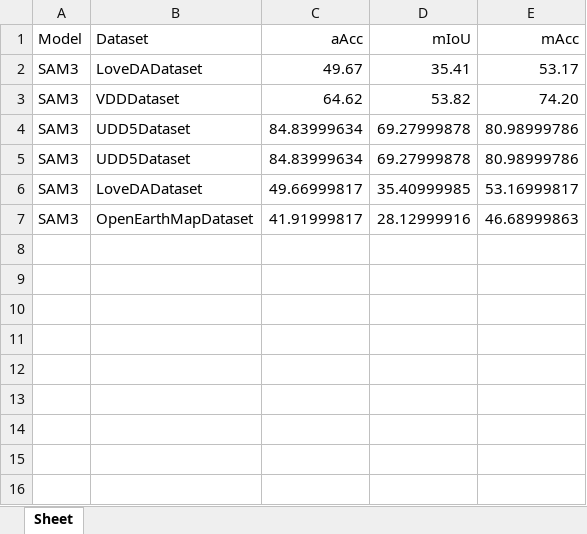
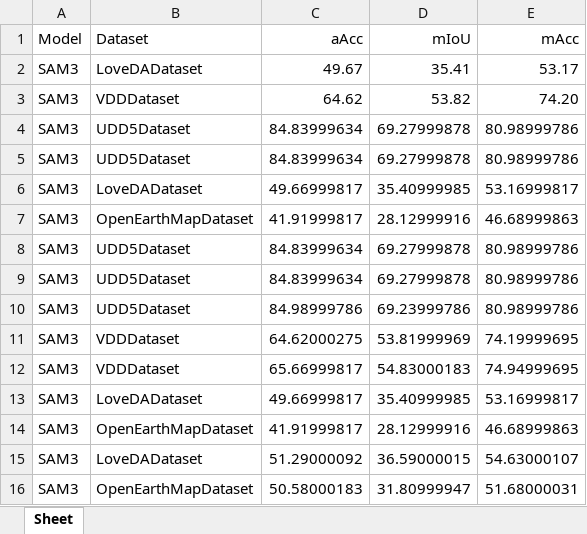
Before and after one commit to Zlittlemoon/SegEarth-OV-3, an Excel workbook: results_excel/results_Dual-head.xlsx, sheet Sheet, drawn as a sheet; values as stored, in another font and other column widths than the file's, no borders; the diff names each change by its address in the sheet, - before the commit and + after, or states it on an @@ line.

```diff
--- a/results_excel/results_Dual-head.xlsx (sheet Sheet)
+++ b/results_excel/results_Dual-head.xlsx (sheet Sheet)
+row 8: SAM3 | UDD5Dataset | 84.83999634 | 69.27999878 | 80.98999786
+row 9: SAM3 | UDD5Dataset | 84.83999634 | 69.27999878 | 80.98999786
+row 10: SAM3 | UDD5Dataset | 84.98999786 | 69.23999786 | 80.98999786
+row 11: SAM3 | VDDDataset | 64.62000275 | 53.81999969 | 74.19999695
+row 12: SAM3 | VDDDataset | 65.66999817 | 54.83000183 | 74.94999695
+row 13: SAM3 | LoveDADataset | 49.66999817 | 35.40999985 | 53.16999817
+row 14: SAM3 | OpenEarthMapDataset | 41.91999817 | 28.12999916 | 46.68999863
+row 15: SAM3 | LoveDADataset | 51.29000092 | 36.59000015 | 54.63000107
+row 16: SAM3 | OpenEarthMapDataset | 50.58000183 | 31.80999947 | 51.68000031
```
Also changed, not shown: results_excel/results_baseline.xlsx, 10 other files.
